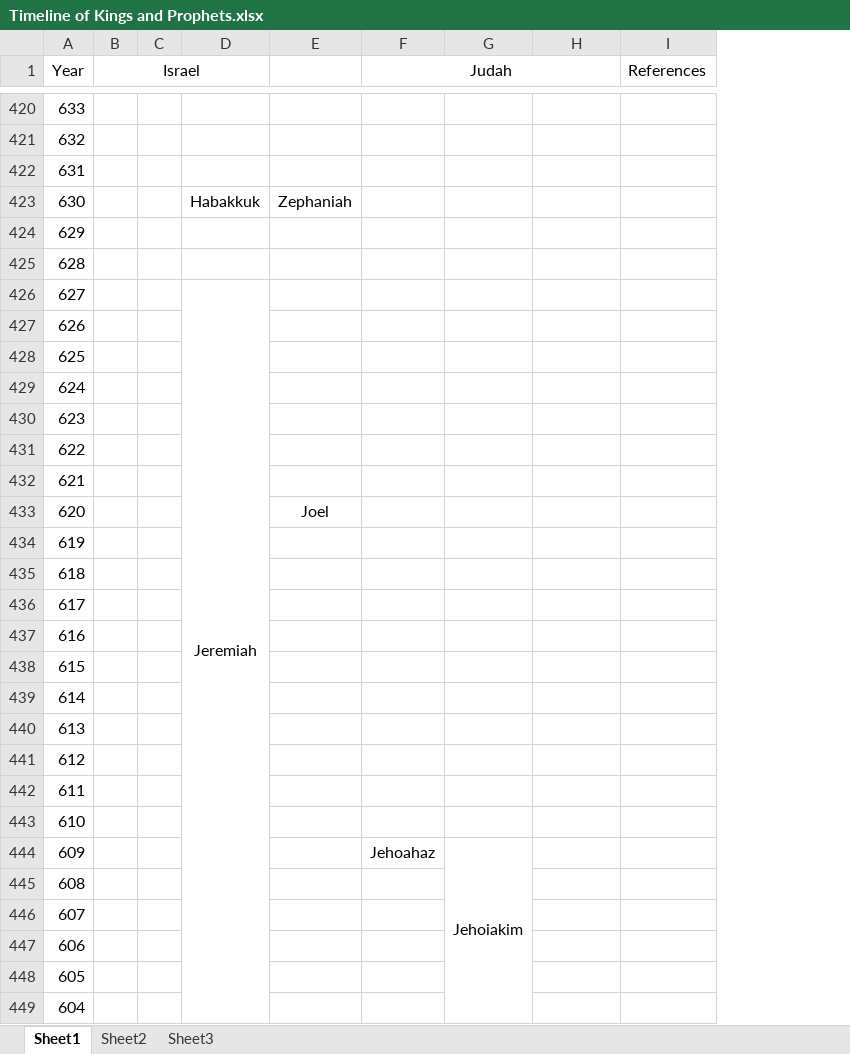
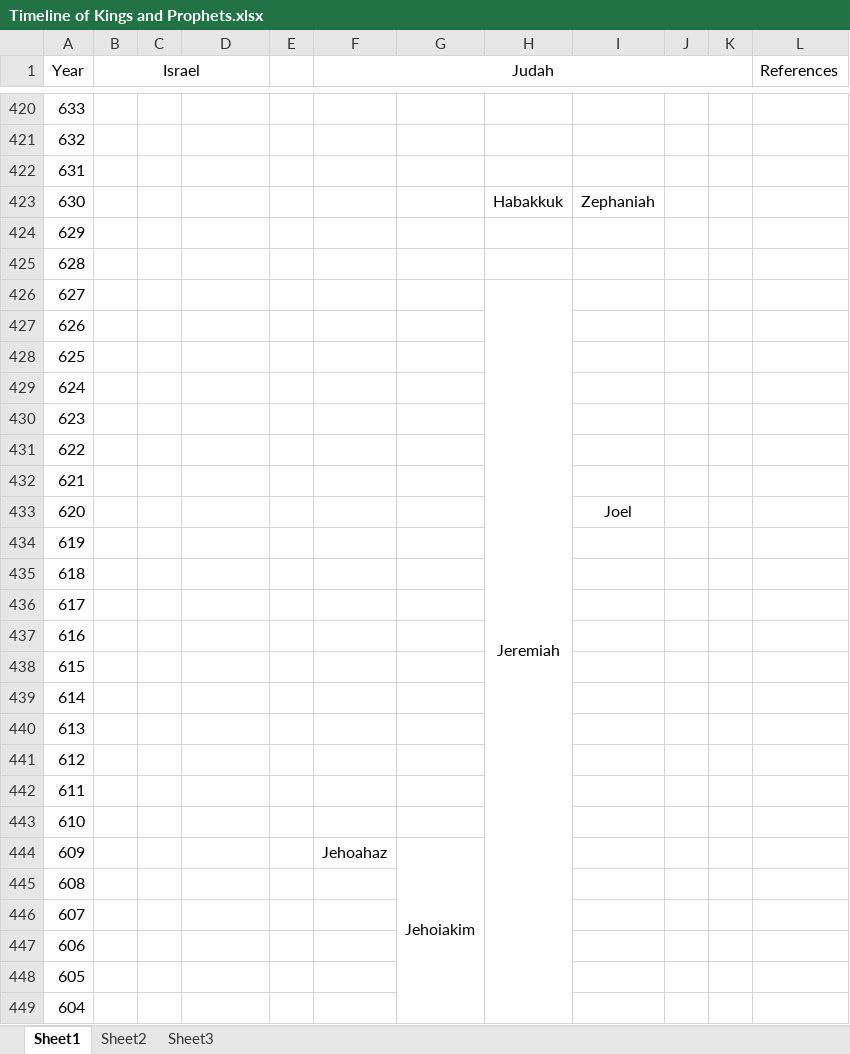
Before and after one commit to theonize/Currier, an Excel workbook: Topical/Timeline of Kings and Prophets.xlsx, sheet Sheet1, drawn as a sheet; only a part is shown, gaps mark what is left out; values as stored, in another font and other column widths than the file's, no borders; removed rows and columns are numbered as before the commit, all else as after; the diff covers the shown part only; the diff names each change by its address in the sheet, - before the commit and + after, or states it on an @@ line.

```diff
--- a/Topical/Timeline of Kings and Prophets.xlsx (sheet Sheet1)
+++ b/Topical/Timeline of Kings and Prophets.xlsx (sheet Sheet1)
-column E, rows 423-433: Zephaniah |  |  |  |  |  |  |  |  |  | Joel
+column E, empty
+column I, rows 423-433: Zephaniah |  |  |  |  |  |  |  |  |  | Joel
+column J, empty
+column K, empty
-D423: Habakkuk
+D423: (empty)
-H423: (empty)
+H423: Habakkuk
-D426: Jeremiah
+D426: (empty)
-D426:D472 merged
-H426: (empty)
+H426: Jeremiah
+H426:H472 merged
```
Also changed, not shown: 7 edited cells, cell formats and merged cells elsewhere in this sheet.
